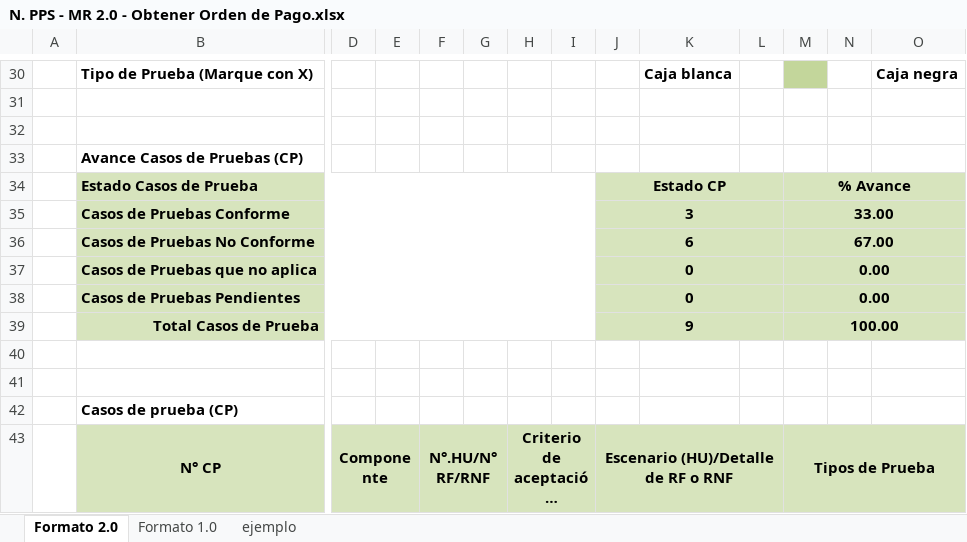
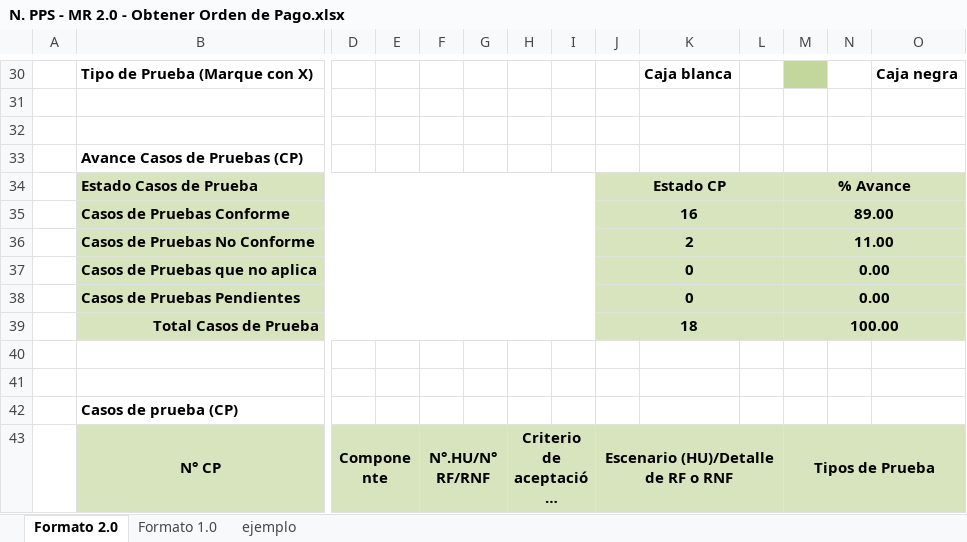
Before and after one commit to TheLastMVK/DocumentoVuce, an Excel workbook: PROYECTO MR/GP.GP.002 Obtener Orden de Pago/N. PPS - MR 2.0 - Obtener Orden de Pago.xlsx, sheet Formato 2.0, drawn as a sheet; only a part is shown, gaps mark what is left out; long unchanged cells end in …; values as stored, in another font and other column widths than the file's, no borders; charts and pictures not drawn; removed rows and columns are numbered as before the commit, all else as after; rows hold the shown columns only; the diff covers the shown part only; the diff names each change by its address in the sheet, - before the commit and + after, or states it on an @@ line.

```diff
--- a/PROYECTO MR/GP.GP.002 Obtener Orden de Pago/N. PPS - MR 2.0 - Obtener Orden de Pago.xlsx (sheet Formato 2.0)
+++ b/PROYECTO MR/GP.GP.002 Obtener Orden de Pago/N. PPS - MR 2.0 - Obtener Orden de Pago.xlsx (sheet Formato 2.0)
-row 35:  | Casos de Pruebas Conforme |  |  |  |  |  |  | 3 |  |  | 33.00
-row 36:  | Casos de Pruebas No Conforme |  |  |  |  |  |  | 6 |  |  | 67.00
+row 35:  | Casos de Pruebas Conforme |  |  |  |  |  |  | 16 |  |  | 89.00
+row 36:  | Casos de Pruebas No Conforme |  |  |  |  |  |  | 2 |  |  | 11.00
-J39: 9
+J39: 18
```
Also changed, not shown: 9 added rows, 49 edited cells and cell formats elsewhere in this sheet, charts or pictures, 1 other file.
